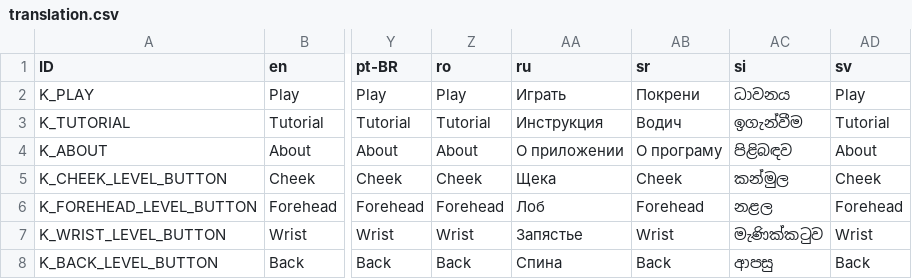
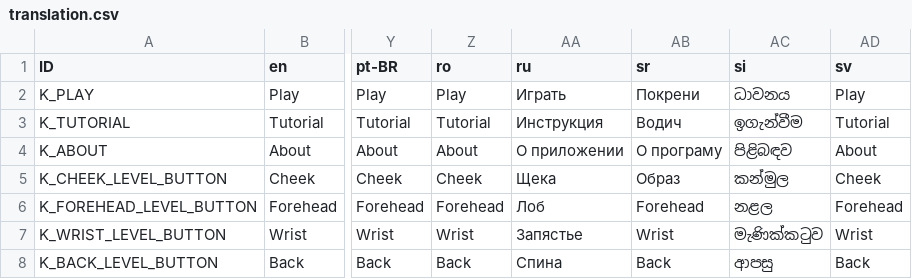
Before and after one commit to Crazy-Marvin/PimplePopper, a CSV file: assets/i18n/translation.csv, drawn as a sheet; only a part is shown, gaps mark what is left out; the diff names each change by its address in the sheet, - before the commit and + after, or states it on an @@ line.

Commit message:
[Crowdin] Update translations (Serbian (Cyrillic)) translation.csv

```diff
--- a/assets/i18n/translation.csv
+++ b/assets/i18n/translation.csv
-AB5 (sr): Cheek
+AB5 (sr): Образ
```
